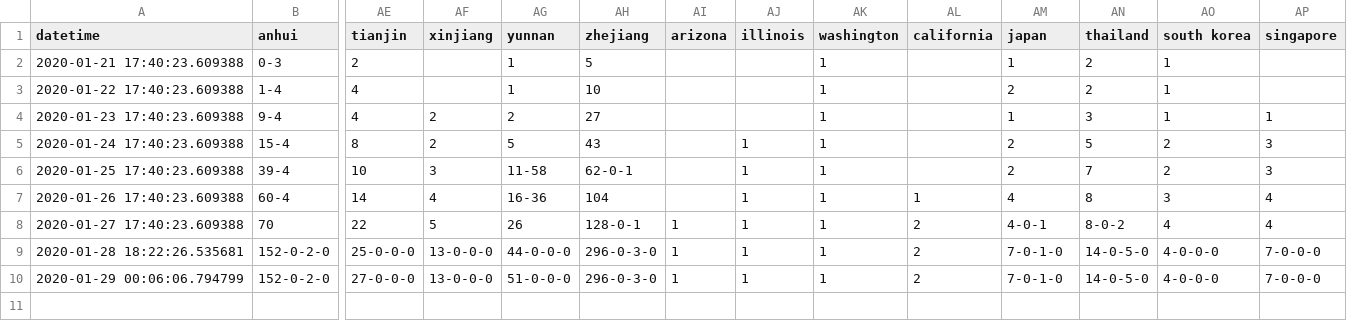
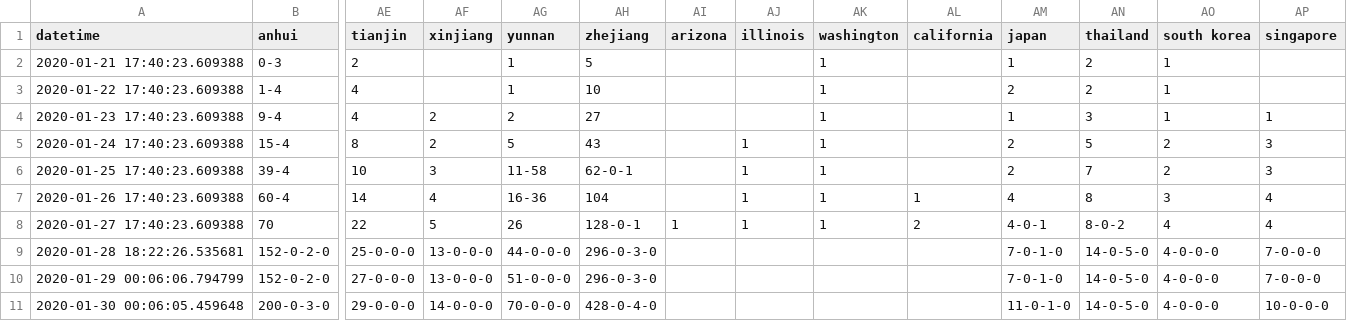
Before and after one commit to jakobzhao/virus, a CSV file: assets/virus.csv, drawn as a sheet; only a part is shown, gaps mark what is left out; rows hold the shown columns only; the diff names each change by its address in the sheet, - before the commit and + after, or states it on an @@ line.

```diff
--- a/assets/virus.csv
+++ b/assets/virus.csv
-AI9:AI10 (arizona): 1
+AI9:AI10 (arizona): (empty)
-AJ9:AJ10 (illinois): 1
+AJ9:AJ10 (illinois): (empty)
-AK9:AK10 (washington): 1
+AK9:AK10 (washington): (empty)
-AL9:AL10 (california): 2
+AL9:AL10 (california): (empty)
+row 11: 2020-01-30 00:06:05.459648 | 200-0-3-0 | 29-0-0-0 | 14-0-0-0 | 70-0-0-0 | 428-0-4-0 |  |  |  |  | 11-0-1-0 | 14-0-5-0 | 4-0-0-0 | 10-0-0-0
```
Also changed, not shown: 1 other file.
